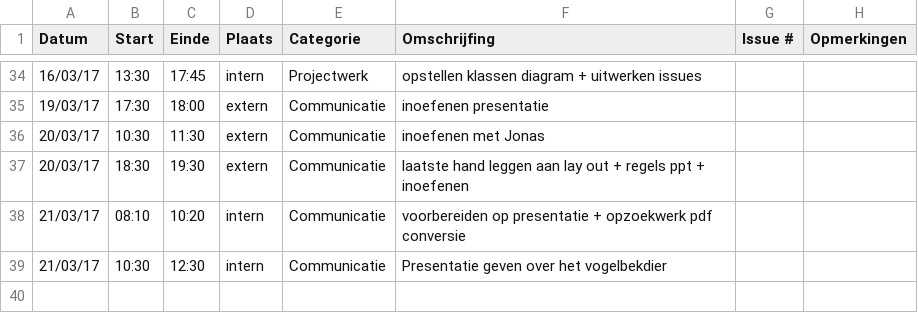
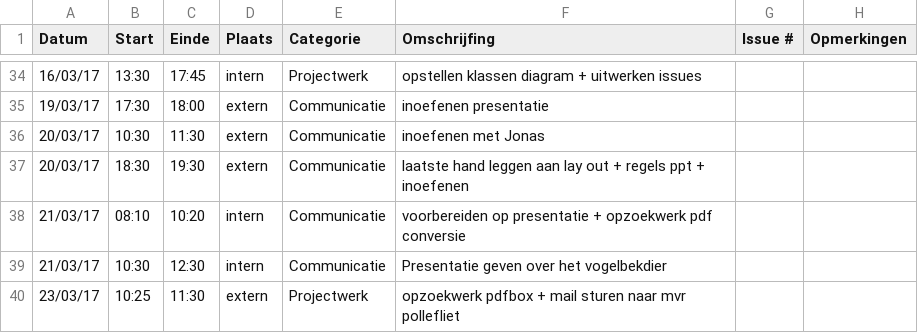
Before and after one commit to OpenWebslides/conversion-tool, a CSV file: Gertjan-BosteelsLogboek.csv, drawn as a sheet; only a part is shown, gaps mark what is left out.

Commit message:
logboek gertjan

```diff
--- a/Gertjan-BosteelsLogboek.csv
+++ b/Gertjan-BosteelsLogboek.csv
@@ -39 +39,2 @@ Datum,Start,Einde,Plaats,Categorie,Omschrijfing,Issue #,Opmerkingen
 21/03/17,10:30,12:30,intern,Communicatie,Presentatie geven over het vogelbekdier,,
+23/03/17,10:25,11:30,extern,Projectwerk,opzoekwerk pdfbox + mail sturen naar mvr pollefliet,,
```
